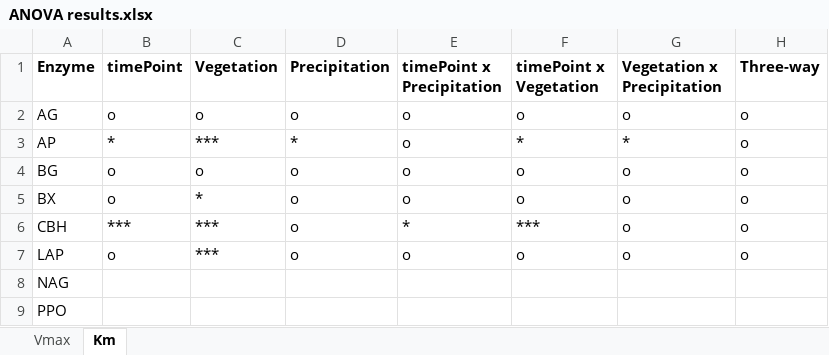
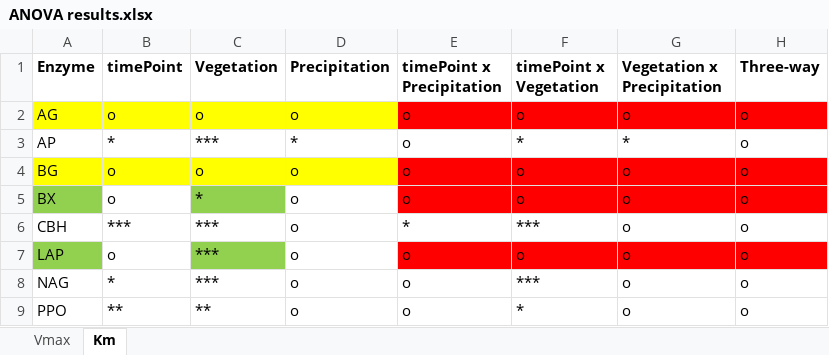
Before and after one commit to briannhan/Microbial-enzyme-activity-in-leaf-litter, an Excel workbook: Statistical analyses/ANOVA results.xlsx, sheet Km, drawn as a sheet; values as stored, in another font and other column widths than the file's, no borders; the diff names each change by its address in the sheet, - before the commit and + after, or states it on an @@ line.

```diff
--- a/Statistical analyses/ANOVA results.xlsx (sheet Km)
+++ b/Statistical analyses/ANOVA results.xlsx (sheet Km)
-A2:D2 fill: none
+A2:D2 fill: #FFFF00
-E2:H2 fill: none
+E2:H2 fill: #FF0000
-A4:D4 fill: none
+A4:D4 fill: #FFFF00
-E4:H5 fill: none
+E4:H5 fill: #FF0000
-A5 fill: none
+A5 fill: #92D050
-C5 fill: none
+C5 fill: #92D050
-A7 fill: none
+A7 fill: #92D050
-C7 fill: none
+C7 fill: #92D050
-E7:H7 fill: none
+E7:H7 fill: #FF0000
-B8 (timePoint): (empty)
+B8 (timePoint): *
-C8 (Vegetation): (empty)
+C8 (Vegetation): ***
-D8:D9 (Precipitation): (empty)
+D8:D9 (Precipitation): o
-E8:E9 (timePoint x Precipitation): (empty)
+E8:E9 (timePoint x Precipitation): o
-F8 (timePoint x Vegetation): (empty)
+F8 (timePoint x Vegetation): ***
-G8:G9 (Vegetation x Precipitation): (empty)
+G8:G9 (Vegetation x Precipitation): o
-H8:H9 (Three-way): (empty)
+H8:H9 (Three-way): o
-B9 (timePoint): (empty)
+B9 (timePoint): **
-C9 (Vegetation): (empty)
+C9 (Vegetation): **
-F9 (timePoint x Vegetation): (empty)
+F9 (timePoint x Vegetation): *
```
Also changed, not shown: sheet Vmax, 1 other file.
